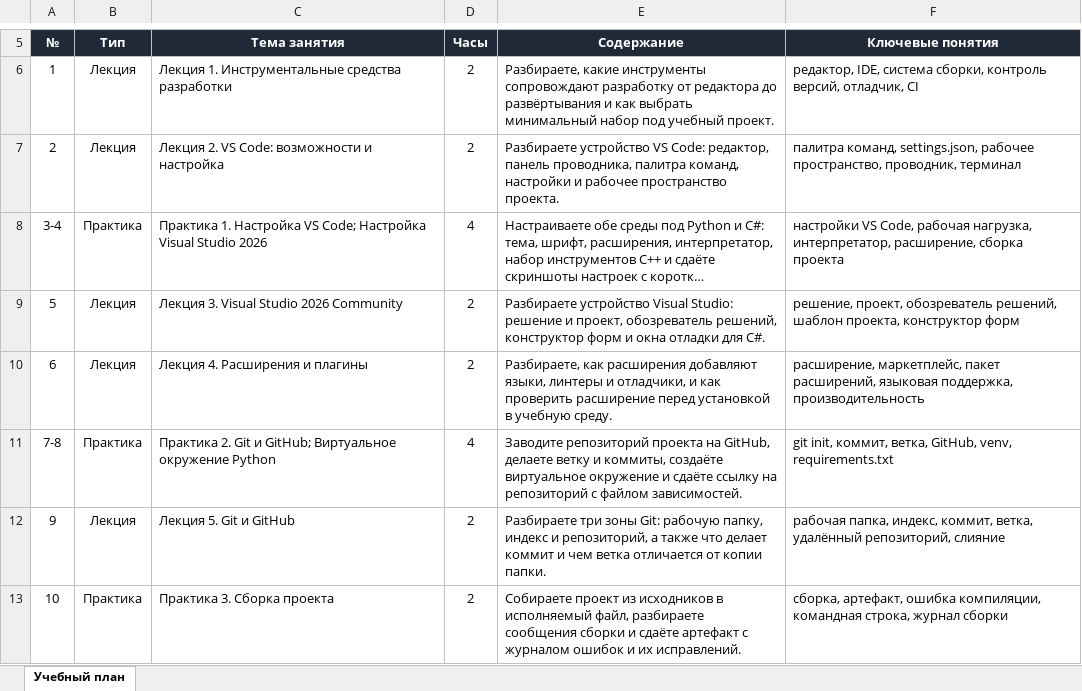
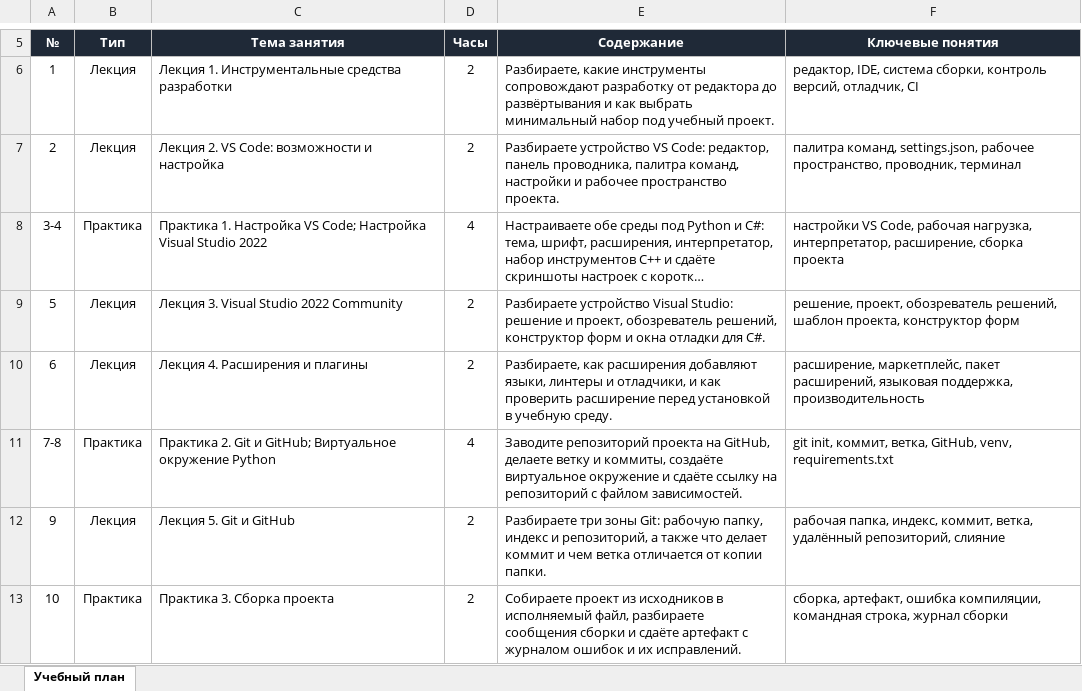
Before and after one commit to d1m40fficial/MDK.06.03, an Excel workbook: courses/2/dev-tools/dist/Учебный_план_Инструментальные_средства_разработки_ПО.xlsx, sheet Учебный план, drawn as a sheet; only a part is shown, gaps mark what is left out; long unchanged cells end in …; values as stored, in another font and other column widths than the file's, no borders; the diff names each change by its address in the sheet, - before the commit and + after, or states it on an @@ line.

Commit message:
Use Visual Studio 2022 and add XAMPP to the software list
Visual Studio 2022 Community replaces 2026 everywhere because the training PCs run Windows 10. XAMPP 8.5.12 is added to the landing, README, AGENTS and skill software lists. The dev-tools, is-code and MAPO plans are updated; no practice referenced the old IDE or needed a XAMPP step.

```diff
--- a/courses/2/dev-tools/dist/Учебный_план_Инструментальные_средства_разработки_ПО.xlsx (sheet Учебный план)
+++ b/courses/2/dev-tools/dist/Учебный_план_Инструментальные_средства_разработки_ПО.xlsx (sheet Учебный план)
-C8 (Тема занятия): …Visual Studio 2026
+C8 (Тема занятия): …Visual Studio 2022
-C9 (Тема занятия): Лекция 3. Visual Studio 2026 Community
+C9 (Тема занятия): Лекция 3. Visual Studio 2022 Community
```
Also changed, not shown: courses/3/is-code/dist/Учебный_план_Разработка_кода_информационных_систем.xlsx, docs/2/dev-tools/Учебный_план_Инструментальные_средства_разработки_ПО.xlsx, 16 other files.
